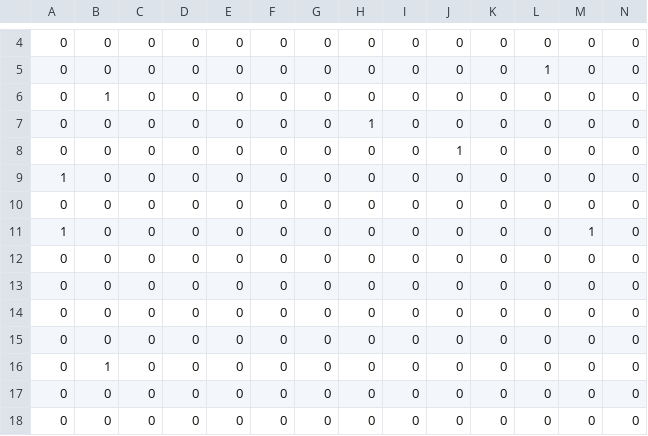
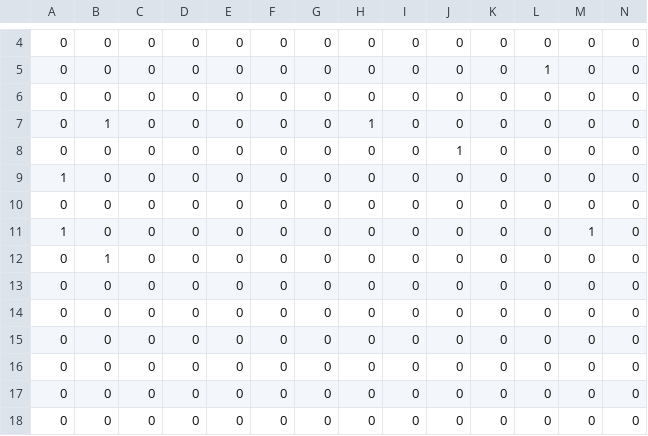
Before and after one commit to pianocurve/cm, a TSV file: pwv210618.tsv, drawn as a sheet; only a part is shown, gaps mark what is left out; removed rows and columns are numbered as before the commit, all else as after; rows hold the shown columns only; the diff names each change by its address in the sheet, - before the commit and + after, or states it on an @@ line.

Commit message:
411:

```diff
--- a/pwv210618.tsv
+++ b/pwv210618.tsv
+row 6: 0 | 0 | 0 | 0 | 0 | 0 | 0 | 0 | 0 | 0 | 0 | 0 | 0 | 0
-B7: 0
+B7: 1
@@ row 6 moved to row 12: 0 @@
-row 16: 0 | 1 | 0 | 0 | 0 | 0 | 0 | 0 | 0 | 0 | 0 | 0 | 0 | 0
```
